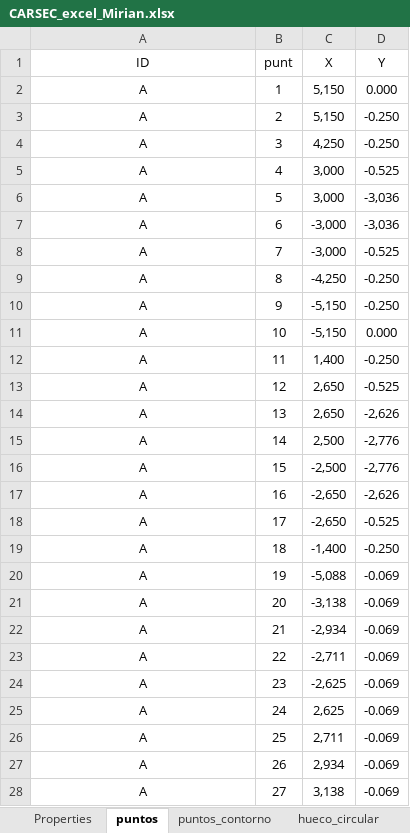
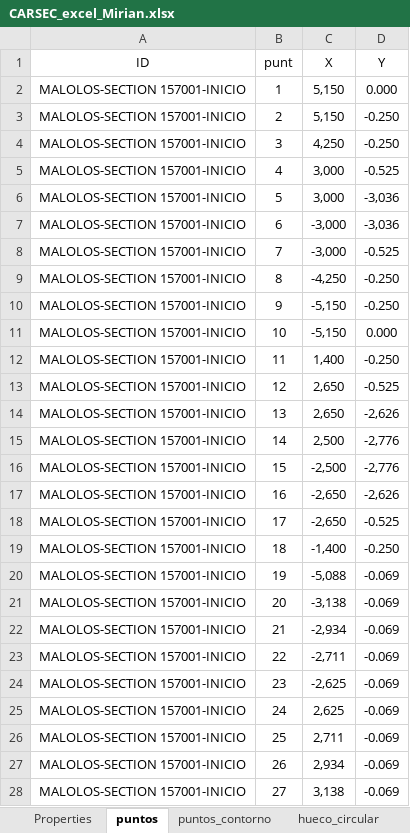
Before and after one commit to NamNguyen2015/CARSECN_APPLICATIONS, an Excel workbook: CARSEC_excel_Mirian.xlsx, sheet puntos, drawn as a sheet; only a part is shown; values as stored, in another font and other column widths than the file's, no borders; the diff covers the shown part only; the diff names each change by its address in the sheet, - before the commit and + after, or states it on an @@ line.

```diff
--- a/CARSEC_excel_Mirian.xlsx (sheet puntos)
+++ b/CARSEC_excel_Mirian.xlsx (sheet puntos)
-A2:A28 (ID): A
+A2:A28 (ID): MALOLOS-SECTION 157001-INICIO
```
Also changed, not shown: 39 edited cells elsewhere in this sheet, sheet LC, sheet armadura_group, sheet cable_group, sheet armadura_single, sheet cable_single, sheet hueco_circular, 3 more sheets.
